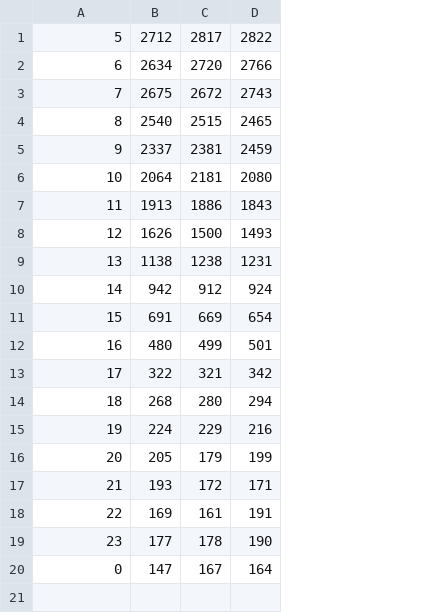
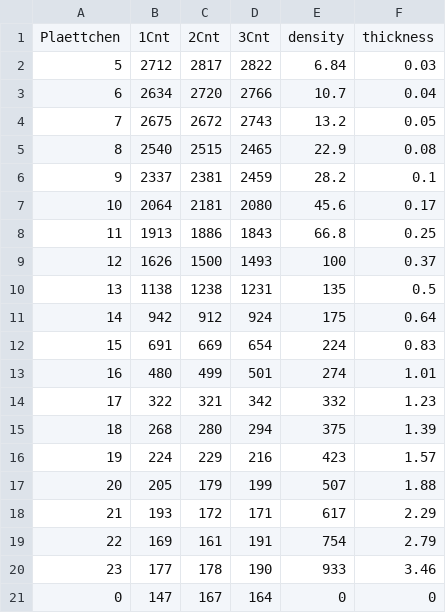
Before and after one commit to Lenni/F_Praktikum, a CSV file: data/T01/betaShielding.csv, drawn as a sheet; addresses are those after the commit; the diff names each change by its address in the sheet, - before the commit and + after, or states it on an @@ line.

```diff
--- a/data/T01/betaShielding.csv
+++ b/data/T01/betaShielding.csv
+column E, rows 2-21: 6.84 | 10.7 | 13.2 | 22.9 | 28.2 | 45.6 | 66.8 | 100 | 135 | 175 | 224 | 274 | 332 | 375 | 423 | 507 | 617 | 754 | 933 | 0
+column F, rows 2-21: 0.03 | 0.04 | 0.05 | 0.08 | 0.1 | 0.17 | 0.25 | 0.37 | 0.5 | 0.64 | 0.83 | 1.01 | 1.23 | 1.39 | 1.57 | 1.88 | 2.29 | 2.79 | 3.46 | 0
+row 1: Plaettchen | 1Cnt | 2Cnt | 3Cnt | density | thickness
```
Also changed, not shown: 5 other files.
